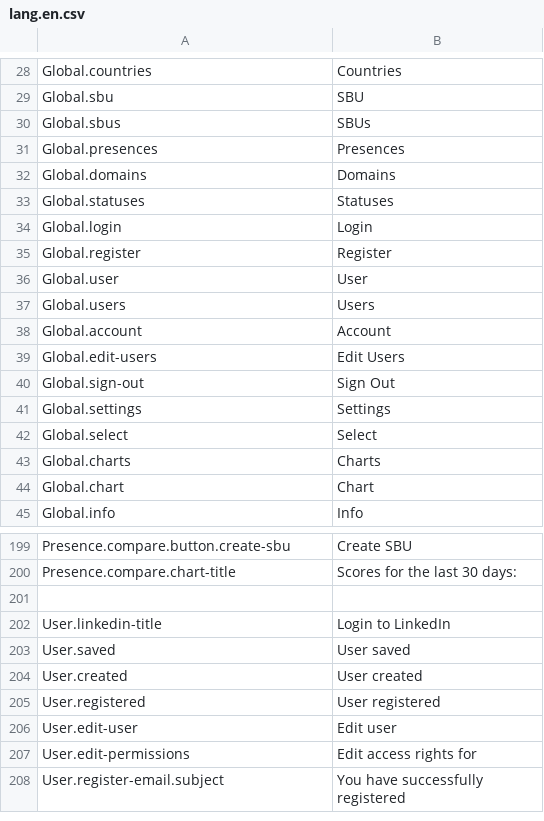
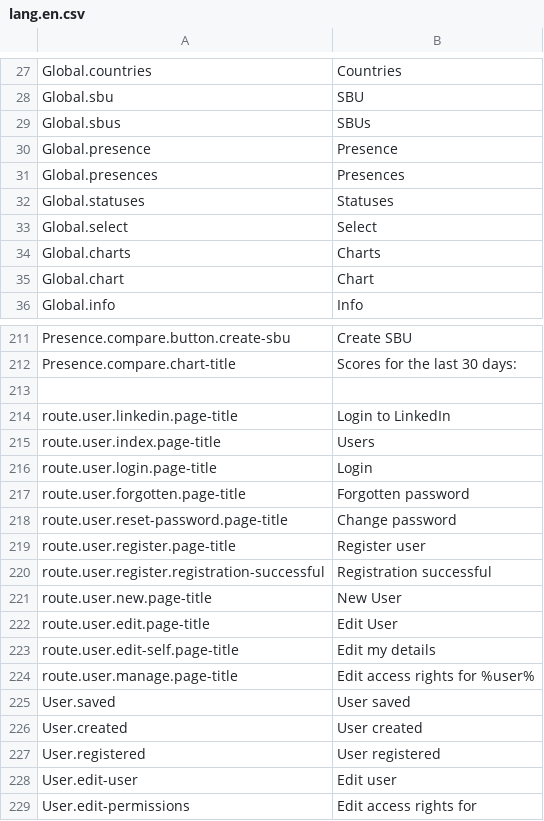
Before and after one commit to outlandishideas/social-monitor, a CSV file: languages/lang.en.csv, drawn as a sheet; only a part is shown, gaps mark what is left out; the shorter side is filled out with more unchanged rows; the diff covers the shown part only.

Commit message:
Moving page title initialisation into base controller; Fixing 'cancel' button on 'new' pages; Adding missing report template; Making navigation menu items independently configurable in languages file; Adding missing favicon on 'notabs' layout

```diff
--- a/languages/lang.en.csv
+++ b/languages/lang.en.csv
@@ -30,13 +29,5 @@
 "Global.sbus";"SBUs"
+"Global.presence";"Presence"
 "Global.presences";"Presences"
-"Global.domains";"Domains"
 "Global.statuses";"Statuses"
-"Global.login";"Login"
-"Global.register";"Register"
-"Global.user";"User"
-"Global.users";"Users"
-"Global.account";"Account"
-"Global.edit-users";"Edit Users"
-"Global.sign-out";"Sign Out"
-"Global.settings";"Settings"
 "Global.select";"Select"
@@ -201,3 +213,13 @@
 
-"User.linkedin-title";"Login to LinkedIn"
+"route.user.linkedin.page-title";"Login to LinkedIn"
+"route.user.index.page-title";"Users"
+"route.user.login.page-title";"Login"
+"route.user.forgotten.page-title";"Forgotten password"
+"route.user.reset-password.page-title";"Change password"
+"route.user.register.page-title";"Register user"
+"route.user.register.registration-successful";"Registration successful"
+"route.user.new.page-title";"New User"
+"route.user.edit.page-title";"Edit User"
+"route.user.edit-self.page-title";"Edit my details"
+"route.user.manage.page-title";"Edit access rights for %user%"
 "User.saved";"User saved"
```
Also changed, not shown: 33 added rows, 9 removed rows and 19 edited cells elsewhere in this file, 22 other files.
